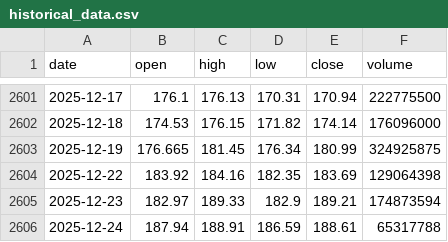
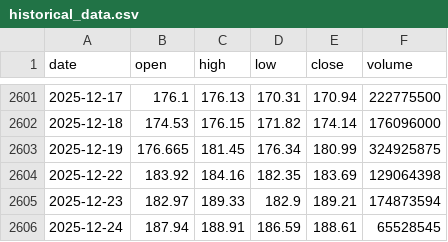
Before and after one commit to LukeGSW/AnalisiCiclica-NVDA, a CSV file: data/NVDA/historical_data.csv, drawn as a sheet; only a part is shown, gaps mark what is left out.

```diff
--- a/data/NVDA/historical_data.csv
+++ b/data/NVDA/historical_data.csv
@@ -2605,2 +2605,2 @@ date,open,high,low,close,volume
 2025-12-23,182.97,189.33,182.9,189.21,174873594
-2025-12-24,187.94,188.91,186.59,188.61,65317788
+2025-12-24,187.94,188.91,186.59,188.61,65528545
```
Also changed, not shown: data/NVDA/signals.csv, 2 other files.
